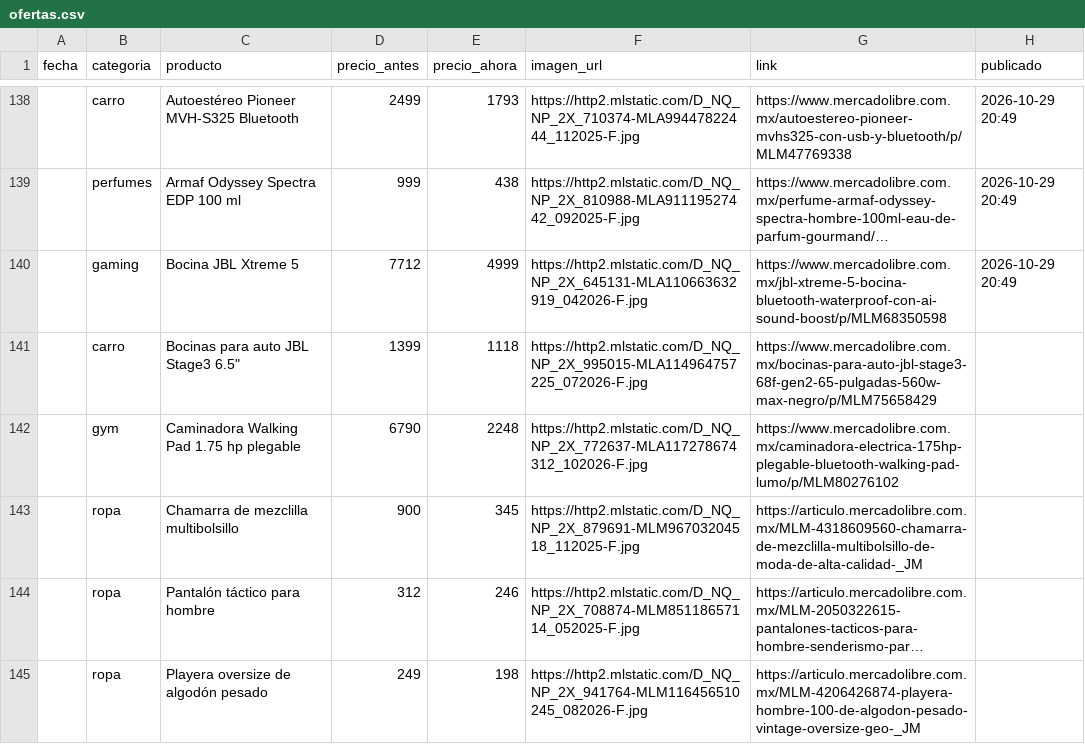
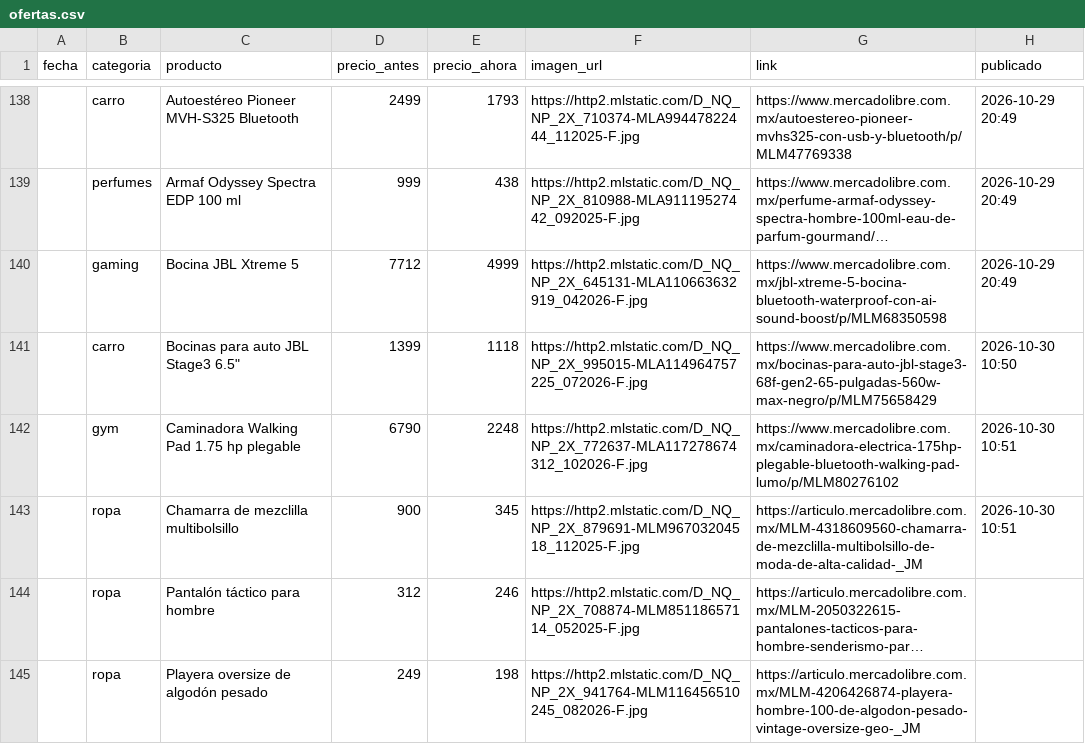
Before and after one commit to hombreequipado/bot-ofertas, a CSV file: ofertas.csv, drawn as a sheet; only a part is shown, gaps mark what is left out; long unchanged cells end in …; the diff names each change by its address in the sheet, - before the commit and + after, or states it on an @@ line.

Commit message:
Oferta publicada

```diff
--- a/ofertas.csv
+++ b/ofertas.csv
-H141 (publicado): (empty)
+H141 (publicado): 2026-10-30 10:50
-H142:H143 (publicado): (empty)
+H142:H143 (publicado): 2026-10-30 10:51
```
